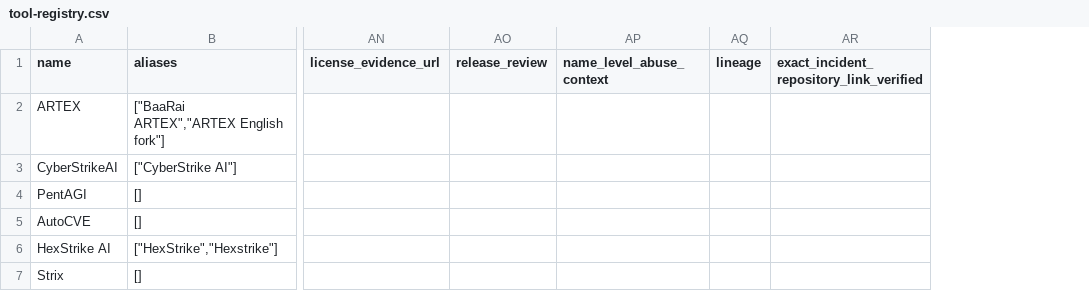
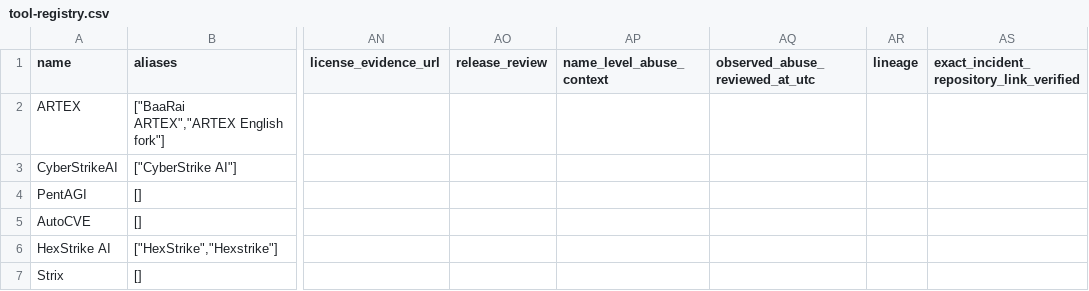
Before and after one commit to Ella-Bakshi/ai-attacker-threat-research, a CSV file: tools/tool-registry.csv, drawn as a sheet; only a part is shown, gaps mark what is left out; the diff covers the shown part only; the diff names each change by its address in the sheet, - before the commit and + after, or states it on an @@ line.

```diff
--- a/tools/tool-registry.csv
+++ b/tools/tool-registry.csv
+column AQ (observed_abuse_reviewed_at_utc), empty
```
Also changed, not shown: 8 edited cells elsewhere in this file, india/c2-infrastructure-targeting-india.csv, 37 other files.
